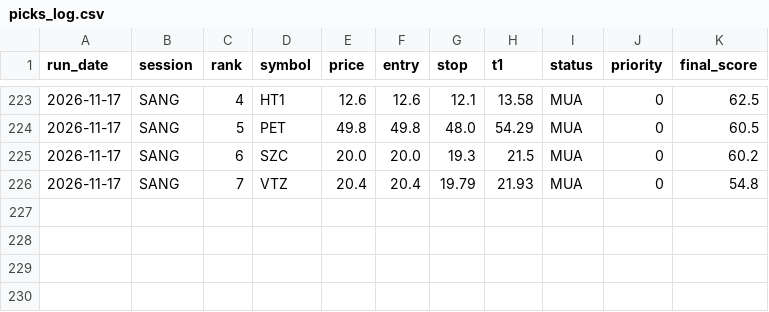
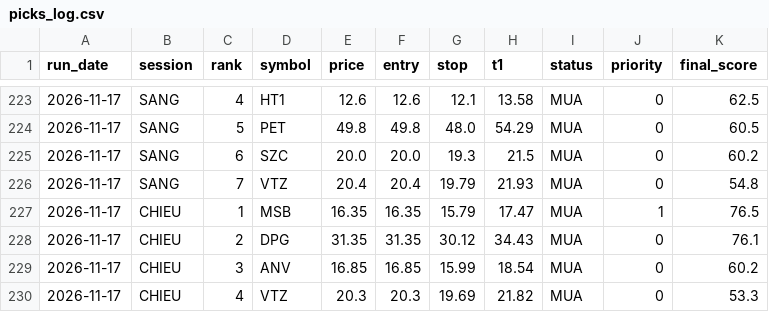
Before and after one commit to karenmanucian1-commits/Top-5-Co-Phieu-Hang-Ngay-Claude, a CSV file: data/picks_log.csv, drawn as a sheet; only a part is shown, gaps mark what is left out; the diff names each change by its address in the sheet, - before the commit and + after, or states it on an @@ line.

```diff
--- a/data/picks_log.csv
+++ b/data/picks_log.csv
+row 227: 2026-11-17 | CHIEU | 1 | MSB | 16.35 | 16.35 | 15.79 | 17.47 | MUA | 1 | 76.5
+row 228: 2026-11-17 | CHIEU | 2 | DPG | 31.35 | 31.35 | 30.12 | 34.43 | MUA | 0 | 76.1
+row 229: 2026-11-17 | CHIEU | 3 | ANV | 16.85 | 16.85 | 15.99 | 18.54 | MUA | 0 | 60.2
+row 230: 2026-11-17 | CHIEU | 4 | VTZ | 20.3 | 20.3 | 19.69 | 21.82 | MUA | 0 | 53.3
```
Also changed, not shown: data/picks_log_v2.csv, 4 other files.
